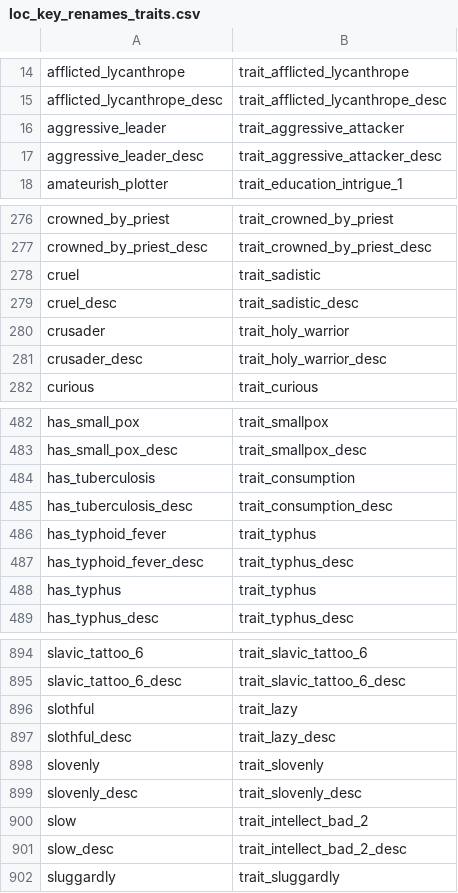
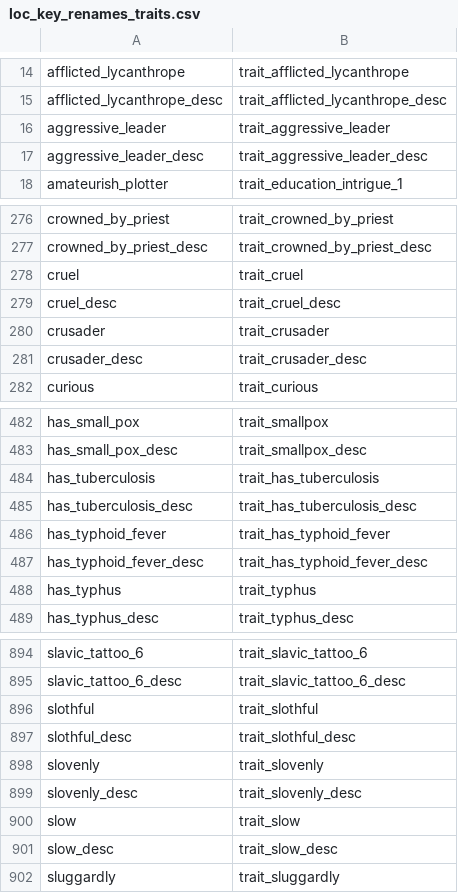
Before and after one commit to CorentinvdBdO/ck2_to_ck3_mod_converter, a CSV file: mappings/loc_key_renames_traits.csv, drawn as a sheet; only a part is shown, gaps mark what is left out; the diff covers the shown part only.

```diff
--- a/mappings/loc_key_renames_traits.csv
+++ b/mappings/loc_key_renames_traits.csv
@@ -15,4 +15,4 @@ afflicted_lycanthrope,trait_afflicted_lycanthrope
 afflicted_lycanthrope_desc,trait_afflicted_lycanthrope_desc
-aggressive_leader,trait_aggressive_attacker
-aggressive_leader_desc,trait_aggressive_attacker_desc
+aggressive_leader,trait_aggressive_leader
+aggressive_leader_desc,trait_aggressive_leader_desc
 amateurish_plotter,trait_education_intrigue_1
@@ -277,6 +277,6 @@ crowned_by_priest,trait_crowned_by_priest
 crowned_by_priest_desc,trait_crowned_by_priest_desc
-cruel,trait_sadistic
-cruel_desc,trait_sadistic_desc
-crusader,trait_holy_warrior
-crusader_desc,trait_holy_warrior_desc
+cruel,trait_cruel
+cruel_desc,trait_cruel_desc
+crusader,trait_crusader
+crusader_desc,trait_crusader_desc
 curious,trait_curious
@@ -483,6 +483,6 @@ has_small_pox,trait_smallpox
 has_small_pox_desc,trait_smallpox_desc
-has_tuberculosis,trait_consumption
-has_tuberculosis_desc,trait_consumption_desc
-has_typhoid_fever,trait_typhus
-has_typhoid_fever_desc,trait_typhus_desc
+has_tuberculosis,trait_has_tuberculosis
+has_tuberculosis_desc,trait_has_tuberculosis_desc
+has_typhoid_fever,trait_has_typhoid_fever
+has_typhoid_fever_desc,trait_has_typhoid_fever_desc
 has_typhus,trait_typhus
@@ -895,8 +895,8 @@ slavic_tattoo_6,trait_slavic_tattoo_6
 slavic_tattoo_6_desc,trait_slavic_tattoo_6_desc
-slothful,trait_lazy
-slothful_desc,trait_lazy_desc
+slothful,trait_slothful
+slothful_desc,trait_slothful_desc
 slovenly,trait_slovenly
 slovenly_desc,trait_slovenly_desc
-slow,trait_intellect_bad_2
-slow_desc,trait_intellect_bad_2_desc
+slow,trait_slow
+slow_desc,trait_slow_desc
 sluggardly,trait_sluggardly
```
Also changed, not shown: 30 edited cells elsewhere in this file, mappings/character_effects.csv, mappings/trait_ck2_to_ck3.csv, 19 other files.
